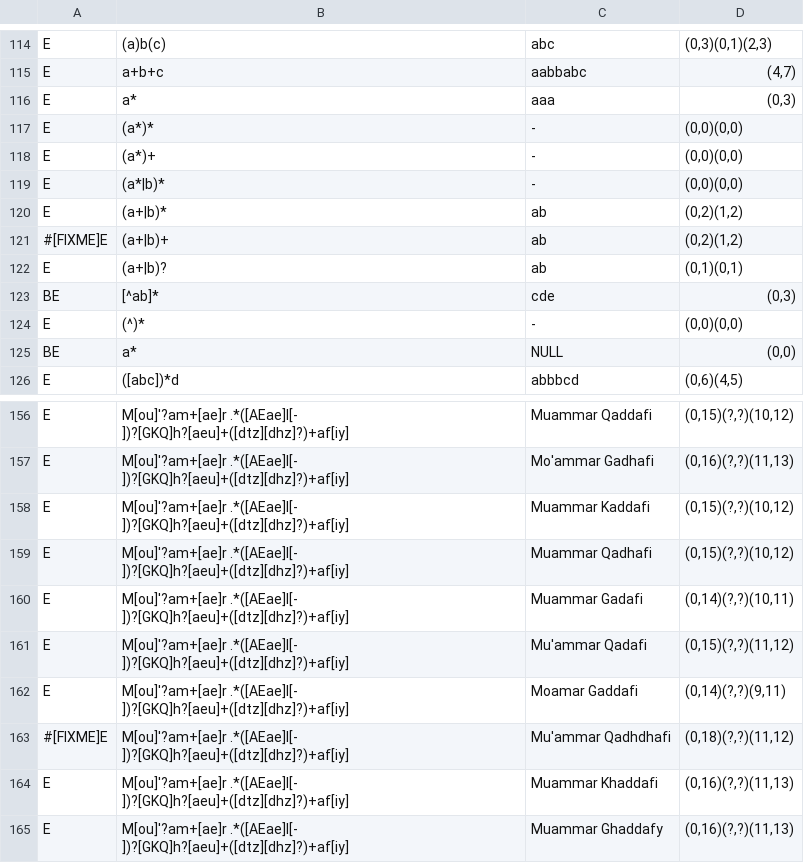
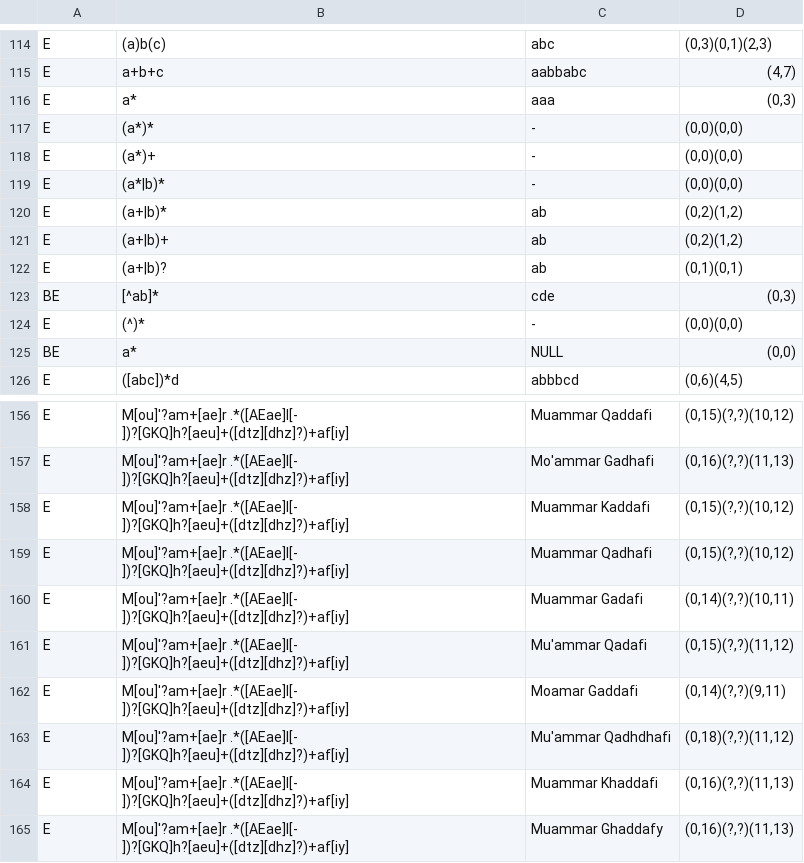
Before and after one commit to AlekseySav/rcclex, a TSV file: tools/data/basic.tsv, drawn as a sheet; only a part is shown, gaps mark what is left out.

```diff
--- a/tools/data/basic.tsv
+++ b/tools/data/basic.tsv
@@ -120,3 +120,3 @@ E	(a*|b)*	-	(0,0)(0,0)
 E	(a+|b)*	ab	(0,2)(1,2)
-#[FIXME]E	(a+|b)+	ab	(0,2)(1,2)
+E	(a+|b)+	ab	(0,2)(1,2)
 E	(a+|b)?	ab	(0,1)(0,1)
@@ -162,3 +162,3 @@ E	M[ou]'?am+[ae]r .*([AEae]l[- ])?[GKQ]h?[aeu]+([dtz][dhz]?)+af[iy]	Mu'ammar Qad
 E	M[ou]'?am+[ae]r .*([AEae]l[- ])?[GKQ]h?[aeu]+([dtz][dhz]?)+af[iy]	Moamar Gaddafi	(0,14)(?,?)(9,11)
-#[FIXME]E	M[ou]'?am+[ae]r .*([AEae]l[- ])?[GKQ]h?[aeu]+([dtz][dhz]?)+af[iy]	Mu'ammar Qadhdhafi	(0,18)(?,?)(11,12)
+E	M[ou]'?am+[ae]r .*([AEae]l[- ])?[GKQ]h?[aeu]+([dtz][dhz]?)+af[iy]	Mu'ammar Qadhdhafi	(0,18)(?,?)(11,12)
 E	M[ou]'?am+[ae]r .*([AEae]l[- ])?[GKQ]h?[aeu]+([dtz][dhz]?)+af[iy]	Muammar Khaddafi	(0,16)(?,?)(11,13)
```
Also changed, not shown: tools/data/haskell.tsv, 7 other files.
